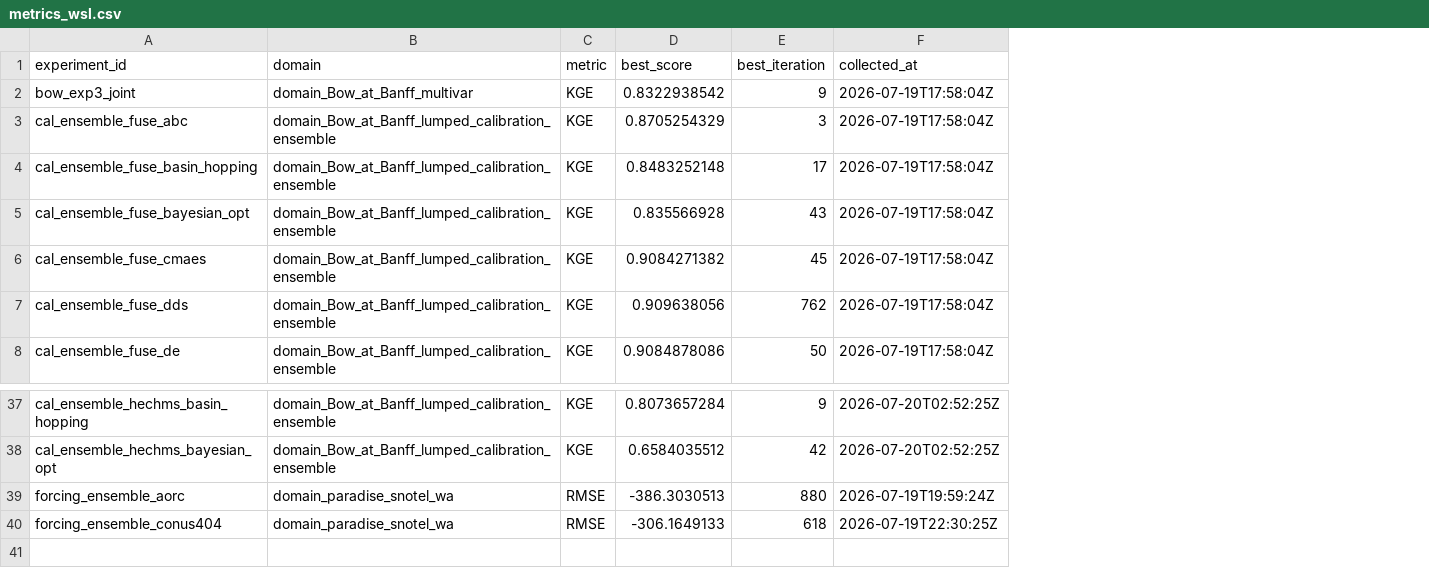
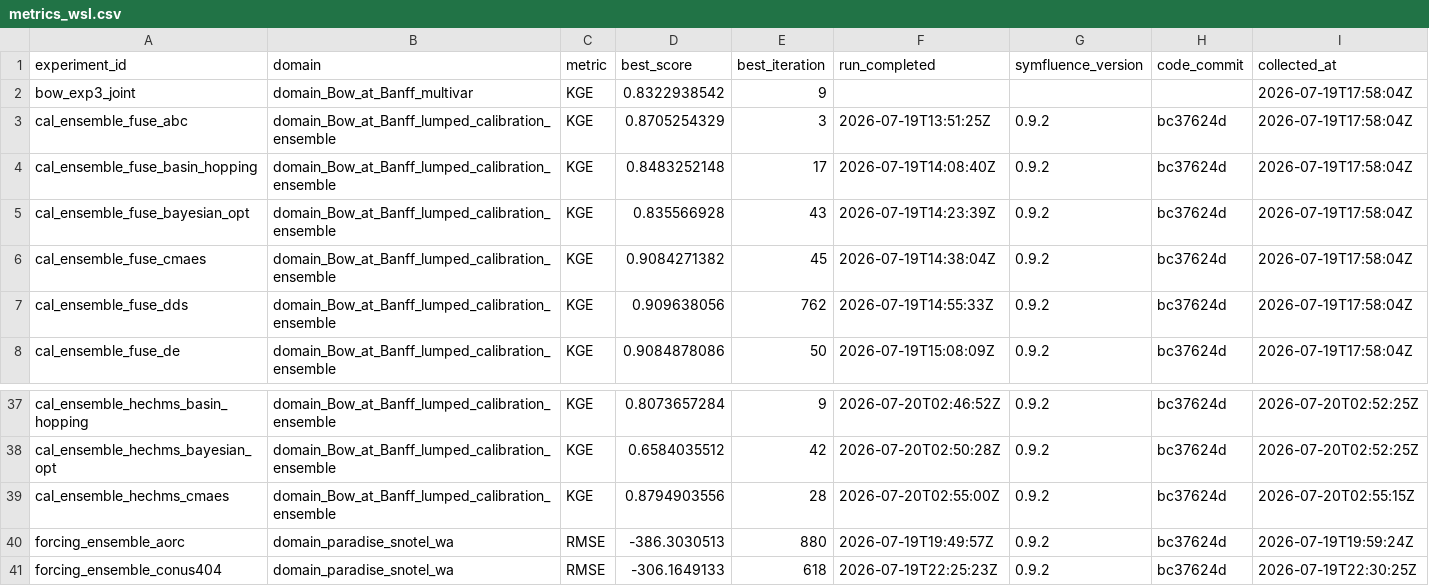
Before and after one commit to DarriEy/SYMFLUENCE, a CSV file: examples/paper_case_studies/repro_status/metrics_wsl.csv, drawn as a sheet; only a part is shown, gaps mark what is left out; the diff names each change by its address in the sheet, - before the commit and + after, or states it on an @@ line.

```diff
--- a/examples/paper_case_studies/repro_status/metrics_wsl.csv
+++ b/examples/paper_case_studies/repro_status/metrics_wsl.csv
+column F (run_completed), rows 3-8: 2026-07-19T13:51:25Z | 2026-07-19T14:08:40Z | 2026-07-19T14:23:39Z | 2026-07-19T14:38:04Z | 2026-07-19T14:55:33Z | 2026-07-19T15:08:09Z; rows 37-38: 2026-07-20T02:46:52Z | 2026-07-20T02:50:28Z; rows 40-41: 2026-07-19T19:49:57Z | 2026-07-19T22:25:23Z
+column G (symfluence_version), rows 3-8: all 0.9.2; rows 37-38: 0.9.2 | 0.9.2; rows 40-41: 0.9.2 | 0.9.2
+column H (code_commit), rows 3-8: all bc37624d; rows 37-38: bc37624d | bc37624d; rows 40-41: bc37624d | bc37624d
+row 39: cal_ensemble_hechms_cmaes | domain_Bow_at_Banff_lumped_calibration_ensemble | KGE | 0.8794903556 | 28 | 2026-07-20T02:55:00Z | 0.9.2 | bc37624d | 2026-07-20T02:55:15Z
```
Also changed, not shown: examples/paper_case_studies/repro_status/metrics_native_windows.csv, 2 other files.
